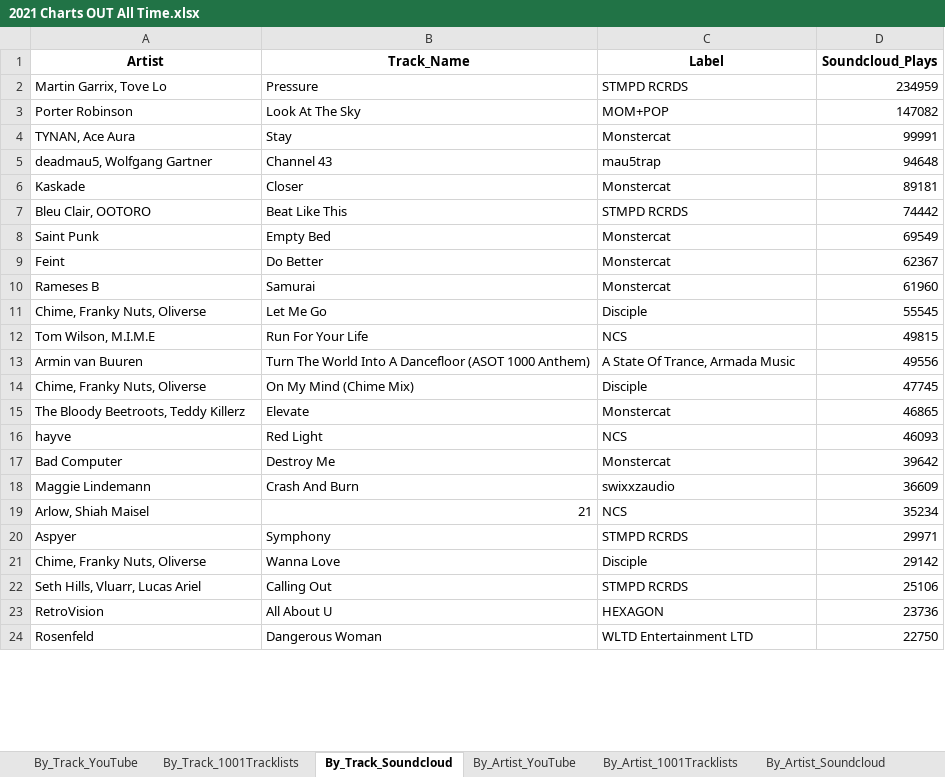
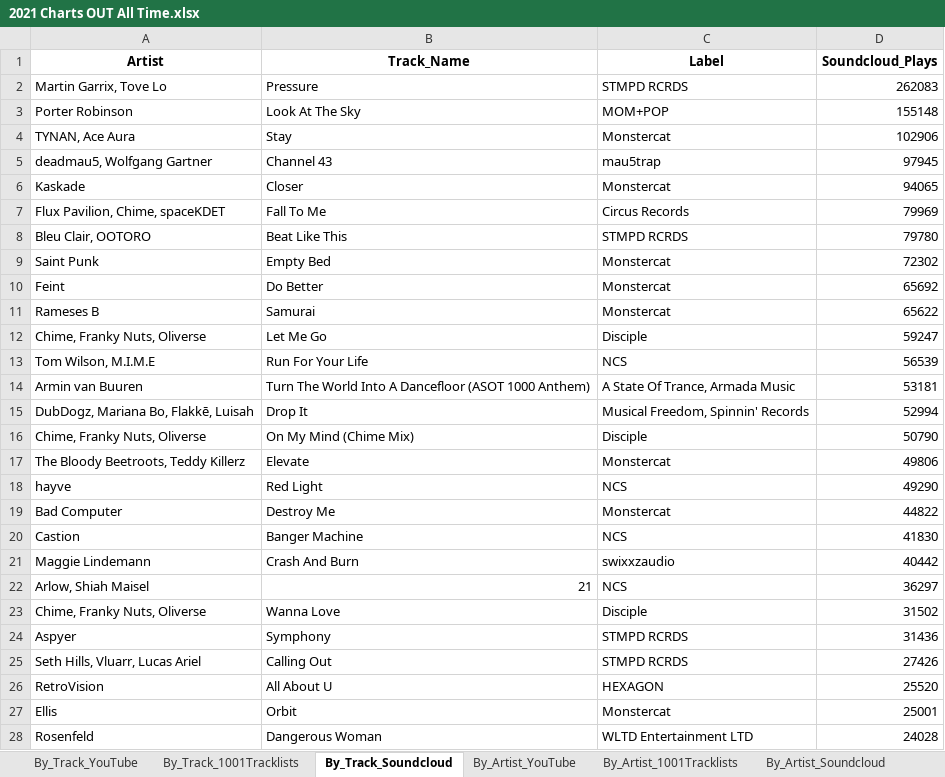
Before and after one commit to Dyl-M/music_charts, an Excel workbook: files/2021 Charts OUT All Time.xlsx, sheet By_Track_Soundcloud, drawn as a sheet; only a part is shown; values as stored, in another font and other column widths than the file's, no borders; removed rows and columns are numbered as before the commit, all else as after; the diff covers the shown part only; the diff names each change by its address in the sheet, - before the commit and + after, or states it on an @@ line.

```diff
--- a/files/2021 Charts OUT All Time.xlsx (sheet By_Track_Soundcloud)
+++ b/files/2021 Charts OUT All Time.xlsx (sheet By_Track_Soundcloud)
-D2 (Soundcloud_Plays): 234959
+D2 (Soundcloud_Plays): 262083
-D3 (Soundcloud_Plays): 147082
+D3 (Soundcloud_Plays): 155148
-D4 (Soundcloud_Plays): 99991
+D4 (Soundcloud_Plays): 102906
-D5 (Soundcloud_Plays): 94648
+D5 (Soundcloud_Plays): 97945
-D6 (Soundcloud_Plays): 89181
+D6 (Soundcloud_Plays): 94065
+row 7: Flux Pavilion, Chime, spaceKDET | Fall To Me | Circus Records | 79969
-D8 (Soundcloud_Plays): 74442
+D8 (Soundcloud_Plays): 79780
-D9 (Soundcloud_Plays): 69549
+D9 (Soundcloud_Plays): 72302
-D10 (Soundcloud_Plays): 62367
+D10 (Soundcloud_Plays): 65692
-D11 (Soundcloud_Plays): 61960
+D11 (Soundcloud_Plays): 65622
-D12 (Soundcloud_Plays): 55545
+D12 (Soundcloud_Plays): 59247
-D13 (Soundcloud_Plays): 49815
+D13 (Soundcloud_Plays): 56539
-D14 (Soundcloud_Plays): 49556
+D14 (Soundcloud_Plays): 53181
+row 15: DubDogz, Mariana Bo, Flakkē, Luisah | Drop It | Musical Freedom, Spinnin' Records | 52994
-D16 (Soundcloud_Plays): 47745
+D16 (Soundcloud_Plays): 50790
-D17 (Soundcloud_Plays): 46865
+D17 (Soundcloud_Plays): 49806
-D18 (Soundcloud_Plays): 46093
+D18 (Soundcloud_Plays): 49290
-D19 (Soundcloud_Plays): 39642
+D19 (Soundcloud_Plays): 44822
+row 20: Castion | Banger Machine | NCS | 41830
-D21 (Soundcloud_Plays): 36609
+D21 (Soundcloud_Plays): 40442
-D22 (Soundcloud_Plays): 35234
+D22 (Soundcloud_Plays): 36297
-row 20: Aspyer | Symphony | STMPD RCRDS | 29971
-D23 (Soundcloud_Plays): 29142
+D23 (Soundcloud_Plays): 31502
+row 24: Aspyer | Symphony | STMPD RCRDS | 31436
-D25 (Soundcloud_Plays): 25106
+D25 (Soundcloud_Plays): 27426
-D26 (Soundcloud_Plays): 23736
+D26 (Soundcloud_Plays): 25520
+row 27: Ellis | Orbit | Monstercat | 25001
-D28 (Soundcloud_Plays): 22750
+D28 (Soundcloud_Plays): 24028
```
Also changed, not shown: 15 added rows, 13 removed rows and 34 edited cells elsewhere in this sheet, sheet By_Track_YouTube, sheet By_Artist_1001Tracklists, sheet By_Track_1001Tracklists, sheet By_Artist_YouTube, sheet By_Artist_Soundcloud, sheet By_Label_1001Tracklists, 2 more sheets, files/2021 Charts IN.xlsx, monthly_reports/monthly_data/2021 Charts Month 1.xlsx, 14 other files.
